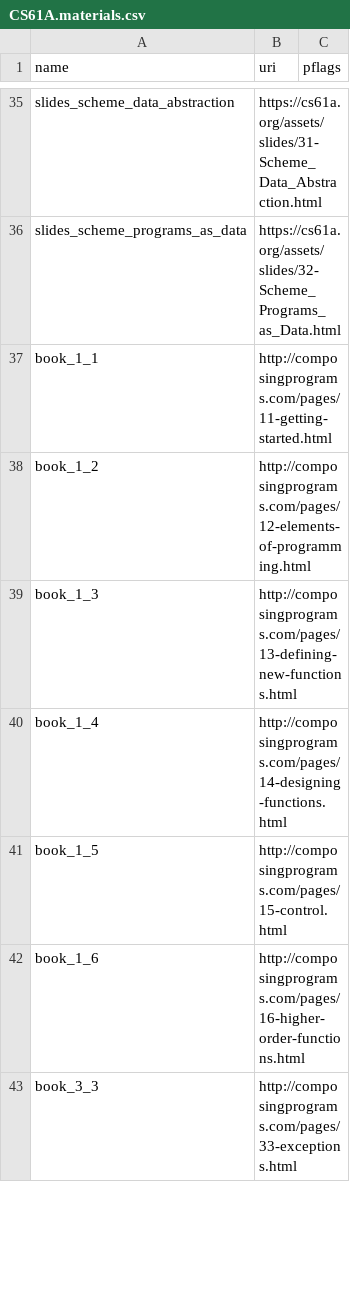
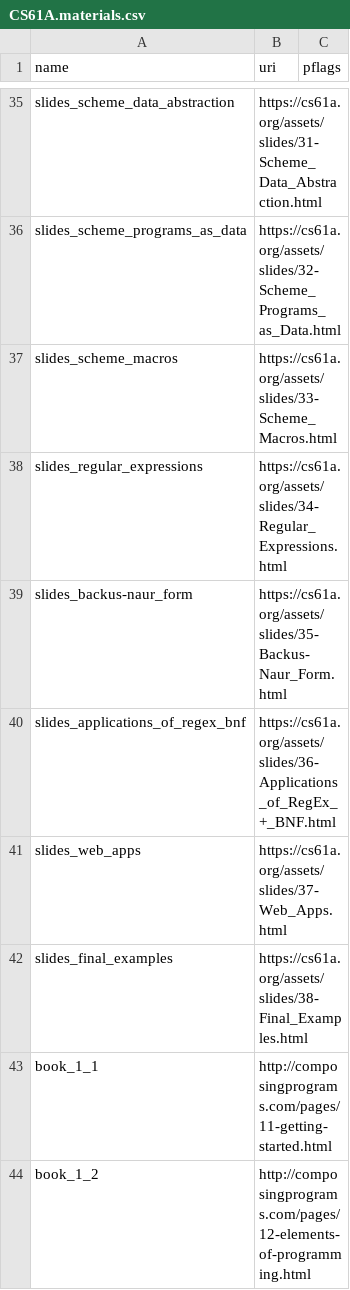
Before and after one commit to parrot-qa/dataset, a CSV file: spec/CS61A.materials.csv, drawn as a sheet; only a part is shown, gaps mark what is left out; the shorter side is filled out with more unchanged rows; the diff covers the shown part only; the diff names each change by its address in the sheet, - before the commit and + after, or states it on an @@ line.

```diff
--- a/spec/CS61A.materials.csv
+++ b/spec/CS61A.materials.csv
+row 37: slides_scheme_macros | https://cs61a.org/assets/slides/33-Scheme_Macros.html
+row 38: slides_regular_expressions | https://cs61a.org/assets/slides/34-Regular_Expressions.html
+row 39: slides_backus-naur_form | https://cs61a.org/assets/slides/35-Backus-Naur_Form.html
+row 40: slides_applications_of_regex_bnf | https://cs61a.org/assets/slides/36-Applications_of_RegEx_+_BNF.html
+row 41: slides_web_apps | https://cs61a.org/assets/slides/37-Web_Apps.html
+row 42: slides_final_examples | https://cs61a.org/assets/slides/38-Final_Examples.html
```
Also changed, not shown: 19 added rows elsewhere in this file, spec/DS100.materials.csv.
